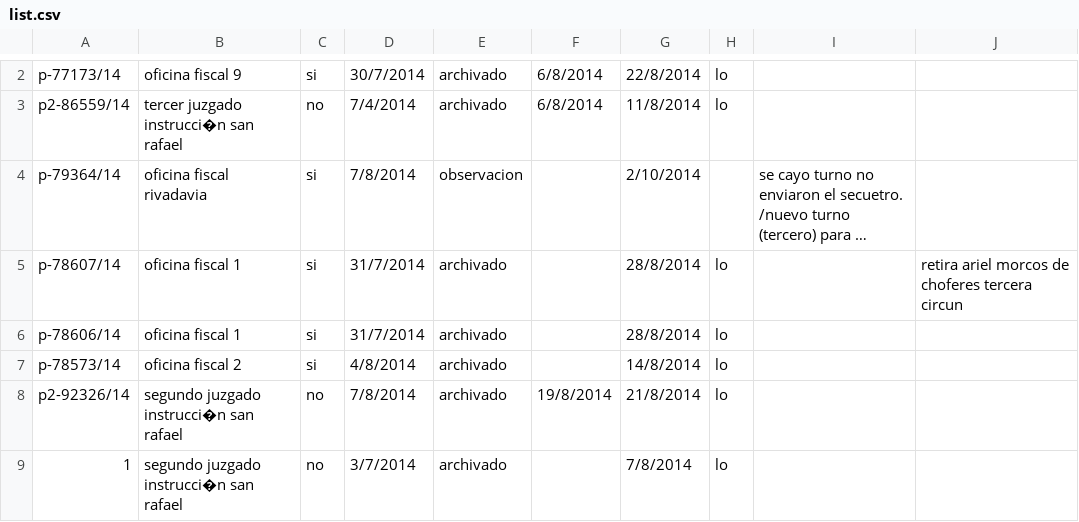
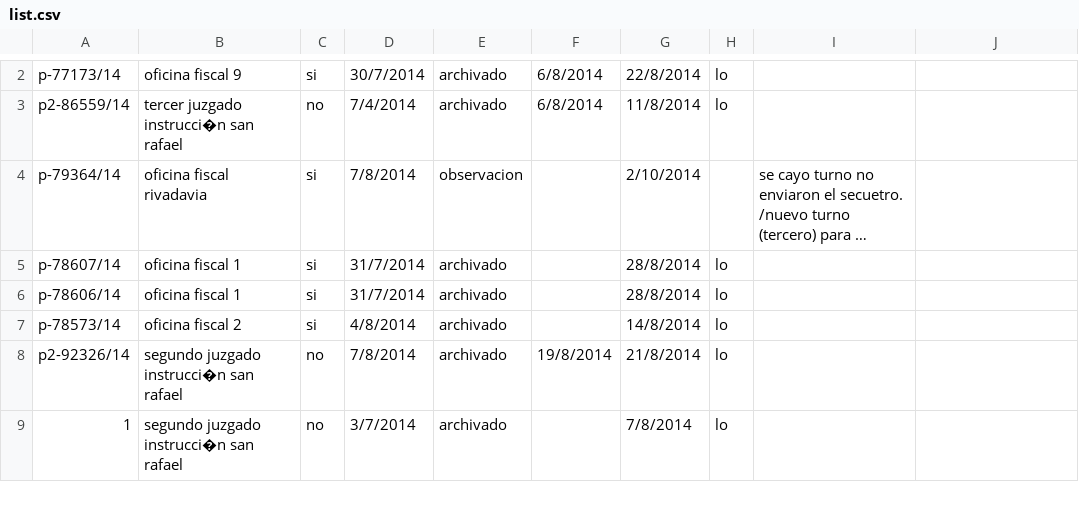
Before and after one commit to JuanVin/react-node-app, a CSV file: backend/list.csv, drawn as a sheet; only a part is shown, gaps mark what is left out; long unchanged cells end in …; the diff covers the shown part only; the diff names each change by its address in the sheet, - before the commit and + after, or states it on an @@ line.

```diff
--- a/backend/list.csv
+++ b/backend/list.csv
-J5: retira ariel morcos de choferes tercera circun
+J5: (empty)
```
Also changed, not shown: 28 added rows, 1 removed row and 10 edited cells elsewhere in this file, backend/csv/list.csv, backend/src/migration/list.csv, 8 other files.
